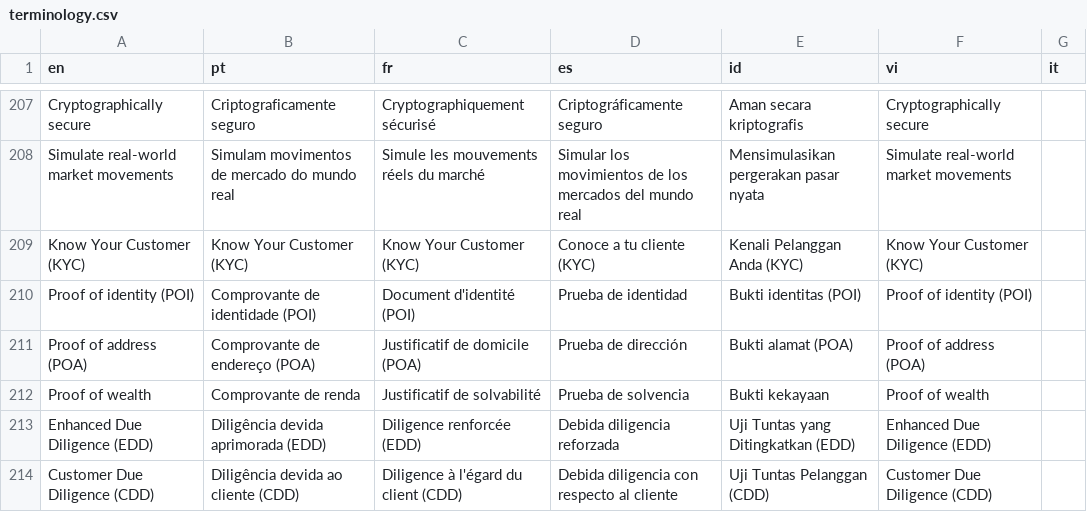
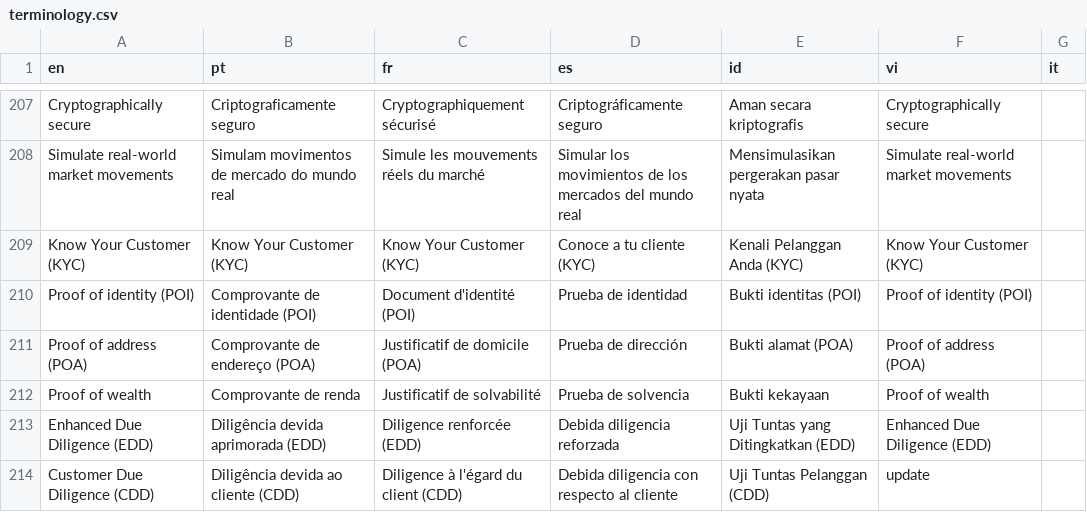
Before and after one commit to vishal-deriv/deriv-custom-terminology, a CSV file: terminology.csv, drawn as a sheet; only a part is shown, gaps mark what is left out.

Commit message:
Update

```diff
--- a/terminology.csv
+++ b/terminology.csv
@@ -213,2 +213,2 @@ Proof of wealth,Comprovante de renda,Justificatif de solvabilité,Prueba de solv
 Enhanced Due Diligence (EDD),Diligência devida aprimorada (EDD),Diligence renforcée (EDD),Debida diligencia reforzada,Uji Tuntas yang Ditingkatkan (EDD),Enhanced Due Diligence (EDD)
-Customer Due Diligence (CDD),Diligência devida ao cliente (CDD),Diligence à l'égard du client (CDD),Debida diligencia con respecto al cliente,Uji Tuntas Pelanggan (CDD),Customer Due Diligence (CDD)
+Customer Due Diligence (CDD),Diligência devida ao cliente (CDD),Diligence à l'égard du client (CDD),Debida diligencia con respecto al cliente,Uji Tuntas Pelanggan (CDD),update
```
